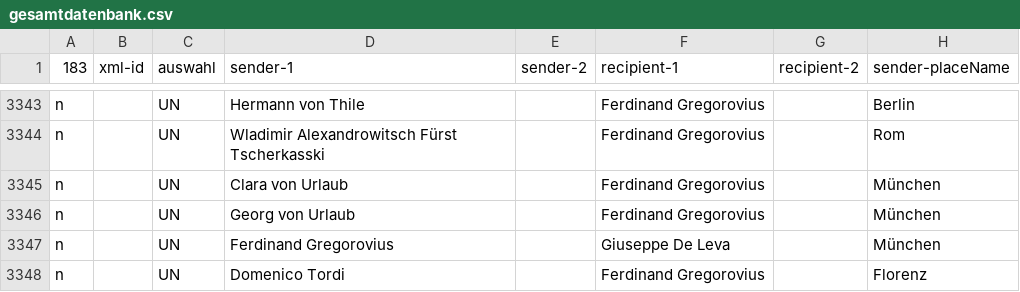
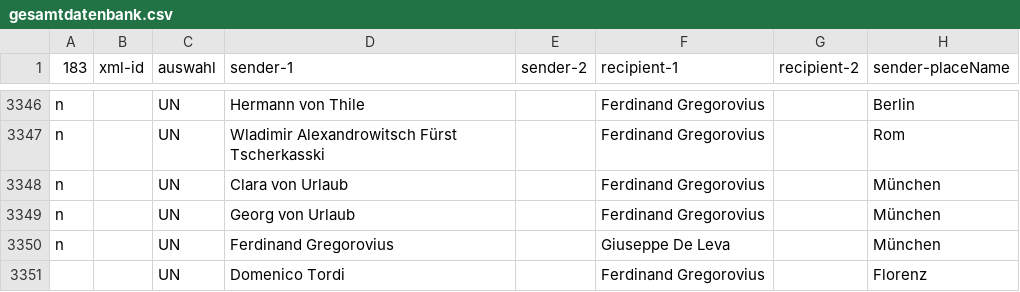
Before and after one commit to DHI-Roma/gregorovius-api, a CSV file: data/gesamtdatenbank.csv, drawn as a sheet; only a part is shown, gaps mark what is left out; addresses are those after the commit; the diff covers the shown part only; the diff names each change by its address in the sheet, - before the commit and + after, or states it on an @@ line.

```diff
--- a/data/gesamtdatenbank.csv
+++ b/data/gesamtdatenbank.csv
-A3351 (183): n
+A3351 (183): (empty)
```
Also changed, not shown: 3 added rows and 2 edited cells elsewhere in this file, data/gesamtdatenbank_namen.csv, 1 other file.
